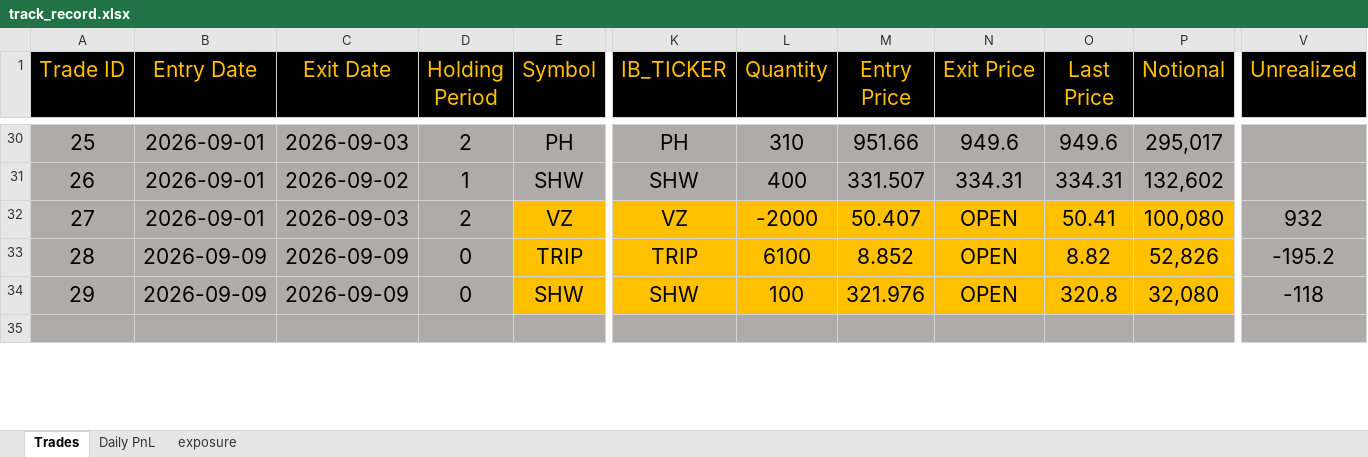
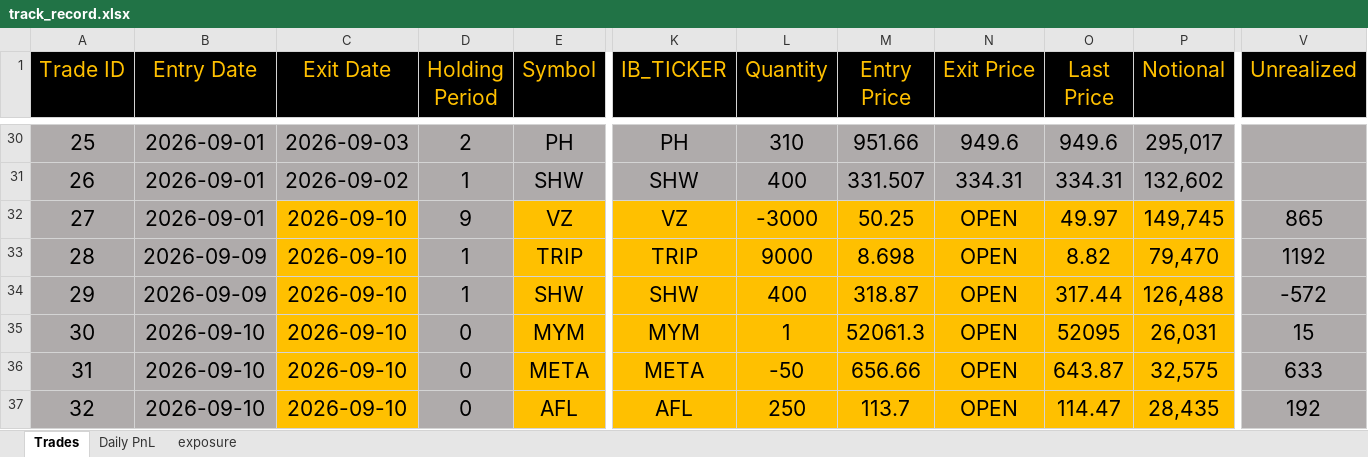
Before and after one commit to bkayabkaya/bookmonitor, an Excel workbook: track_record.xlsx, sheet Trades, drawn as a sheet; only a part is shown, gaps mark what is left out; the shorter side is filled out with more unchanged rows; values as stored, in another font and other column widths than the file's, no borders; rows hold the shown columns only; the diff covers the shown part only; the diff names each change by its address in the sheet, - before the commit and + after, or states it on an @@ line.

```diff
--- a/track_record.xlsx (sheet Trades)
+++ b/track_record.xlsx (sheet Trades)
-C32 (Exit Date): 2026-09-03
+C32 (Exit Date): 2026-09-10
-C32:C34 fill: #AFABAB
+C32:C34 fill: #FFC000
-D32 (Holding Period): 2
+D32 (Holding Period): 9
-L32 (Quantity): -2000
+L32 (Quantity): -3000
-M32 (Entry Price): 50.407
+M32 (Entry Price): 50.25
-O32 (Last Price): 50.41
+O32 (Last Price): 49.97
-P32 (Notional): 100,080
+P32 (Notional): 149,745
-V32 (Unrealized): 932
+V32 (Unrealized): 865
-C33:C34 (Exit Date): 2026-09-09
+C33:C34 (Exit Date): 2026-09-10
-D33:D34 (Holding Period): 0
+D33:D34 (Holding Period): 1
-L33 (Quantity): 6100
+L33 (Quantity): 9000
-M33 (Entry Price): 8.852
+M33 (Entry Price): 8.698
-P33 (Notional): 52,826
+P33 (Notional): 79,470
-V33 (Unrealized): -195.2
+V33 (Unrealized): 1192
-L34 (Quantity): 100
+L34 (Quantity): 400
-M34 (Entry Price): 321.976
+M34 (Entry Price): 318.87
-O34 (Last Price): 320.8
+O34 (Last Price): 317.44
-P34 (Notional): 32,080
+P34 (Notional): 126,488
-V34 (Unrealized): -118
+V34 (Unrealized): -572
+row 35: 30 | 2026-09-10 | 2026-09-10 | 0 | MYM | MYM | 1 | 52061.3 | OPEN | 52095 | 26,031 | 15
+row 36: 31 | 2026-09-10 | 2026-09-10 | 0 | META | META | -50 | 656.66 | OPEN | 643.87 | 32,575 | 633
+row 37: 32 | 2026-09-10 | 2026-09-10 | 0 | AFL | AFL | 250 | 113.7 | OPEN | 114.47 | 28,435 | 192
```
Also changed, not shown: 1 added row and 4 edited cells elsewhere in this sheet, sheet exposure, sheet Daily PnL, formulas that keep their value, 1 other file.
